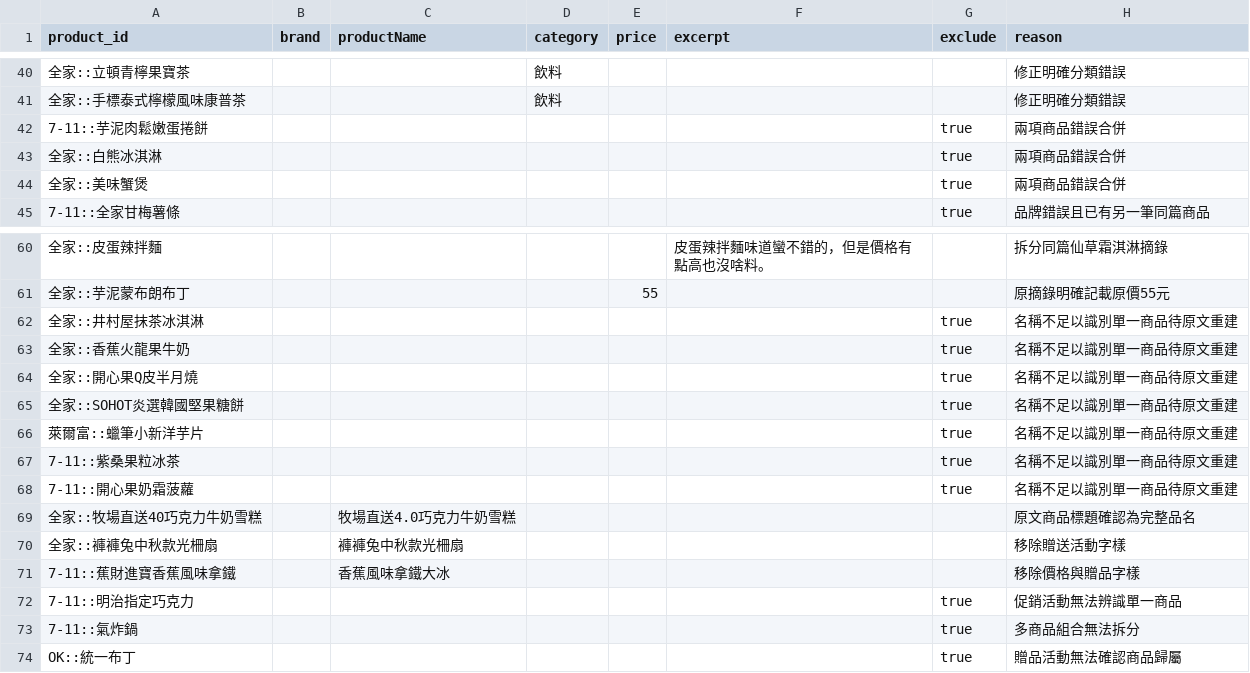
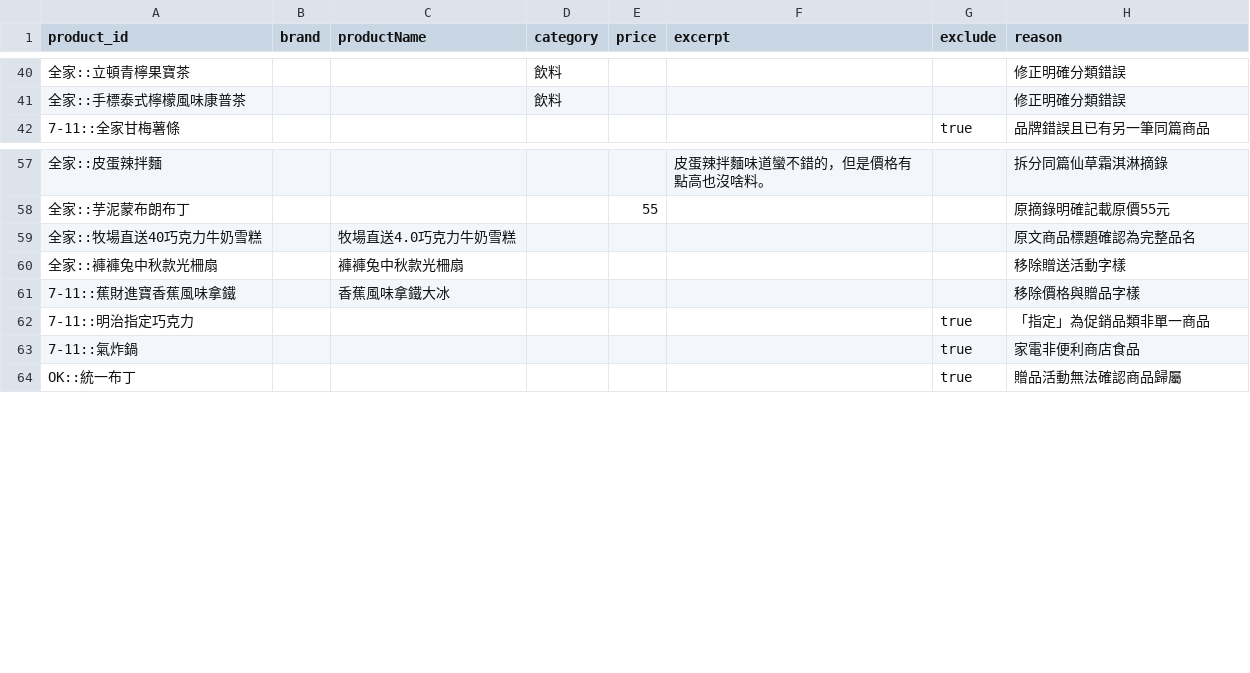
Before and after one commit to YuHsunWang/cvs-radar, a CSV file: data/labels/product_overrides.csv, drawn as a sheet; only a part is shown, gaps mark what is left out.

```diff
--- a/data/labels/product_overrides.csv
+++ b/data/labels/product_overrides.csv
@@ -41,5 +41,2 @@ product_id,brand,productName,category,price,excerpt,exclude,reason
 全家::手標泰式檸檬風味康普茶,,,飲料,,,,修正明確分類錯誤
-7-11::芋泥肉鬆嫩蛋捲餅,,,,,,true,兩項商品錯誤合併
-全家::白熊冰淇淋,,,,,,true,兩項商品錯誤合併
-全家::美味蟹煲,,,,,,true,兩項商品錯誤合併
 7-11::全家甘梅薯條,,,,,,true,品牌錯誤且已有另一筆同篇商品
@@ -61,9 +58,2 @@ product_id,brand,productName,category,price,excerpt,exclude,reason
 全家::芋泥蒙布朗布丁,,,,55,,,原摘錄明確記載原價55元
-全家::井村屋抹茶冰淇淋,,,,,,true,名稱不足以識別單一商品待原文重建
-全家::香蕉火龍果牛奶,,,,,,true,名稱不足以識別單一商品待原文重建
-全家::開心果Q皮半月燒,,,,,,true,名稱不足以識別單一商品待原文重建
-全家::SOHOT炎選韓國堅果糖餅,,,,,,true,名稱不足以識別單一商品待原文重建
-萊爾富::蠟筆小新洋芋片,,,,,,true,名稱不足以識別單一商品待原文重建
-7-11::紫桑果粒冰茶,,,,,,true,名稱不足以識別單一商品待原文重建
-7-11::開心果奶霜菠蘿,,,,,,true,名稱不足以識別單一商品待原文重建
 全家::牧場直送40巧克力牛奶雪糕,,牧場直送4.0巧克力牛奶雪糕,,,,,原文商品標題確認為完整品名
@@ -71,4 +61,4 @@ product_id,brand,productName,category,price,excerpt,exclude,reason
 7-11::蕉財進寶香蕉風味拿鐵,,香蕉風味拿鐵大冰,,,,,移除價格與贈品字樣
-7-11::明治指定巧克力,,,,,,true,促銷活動無法辨識單一商品
-7-11::氣炸鍋,,,,,,true,多商品組合無法拆分
+7-11::明治指定巧克力,,,,,,true,「指定」為促銷品類非單一商品
+7-11::氣炸鍋,,,,,,true,家電非便利商店食品
 OK::統一布丁,,,,,,true,贈品活動無法確認商品歸屬
```
Also changed, not shown: 2 other files.
